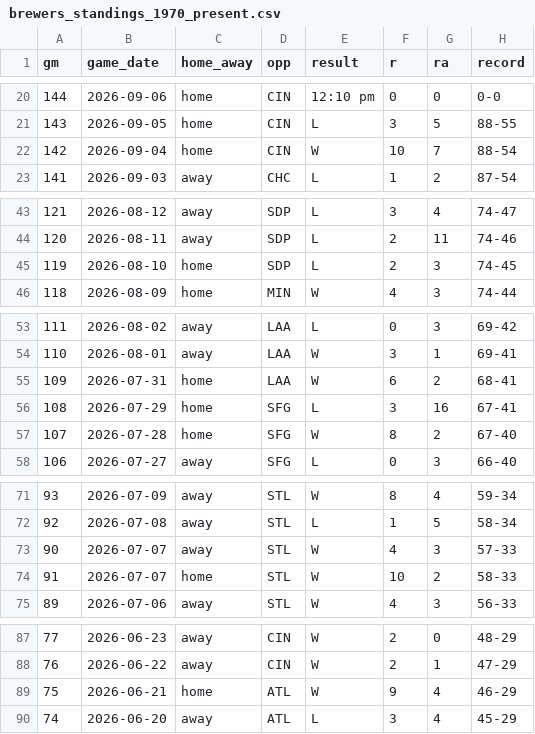
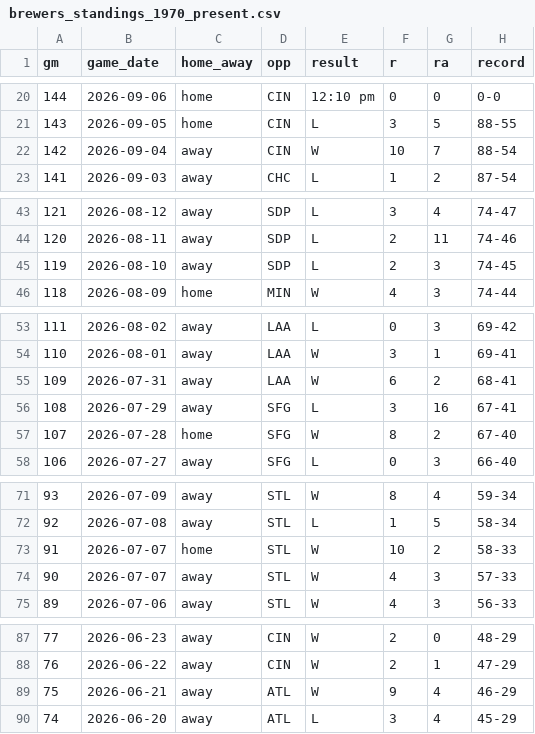
Before and after one commit to twallac10/mkebrewers-bot, a CSV file: data/standings/brewers_standings_1970_present.csv, drawn as a sheet; only a part is shown, gaps mark what is left out; the diff covers the shown part only; the diff names each change by its address in the sheet, - before the commit and + after, or states it on an @@ line.

```diff
--- a/data/standings/brewers_standings_1970_present.csv
+++ b/data/standings/brewers_standings_1970_present.csv
-C22 (home_away): home
+C22 (home_away): away
-C45 (home_away): home
+C45 (home_away): away
-C55:C56 (home_away): home
+C55:C56 (home_away): away
@@ row 73 moved to row 74: 90 @@
-C89 (home_away): home
+C89 (home_away): away
```
Also changed, not shown: 52 moved rows and 3 edited cells elsewhere in this file, data/batting/brewers_xwoba_current.csv, data/pitching/brewers_pitching_totals_current.csv, 25 other files.
